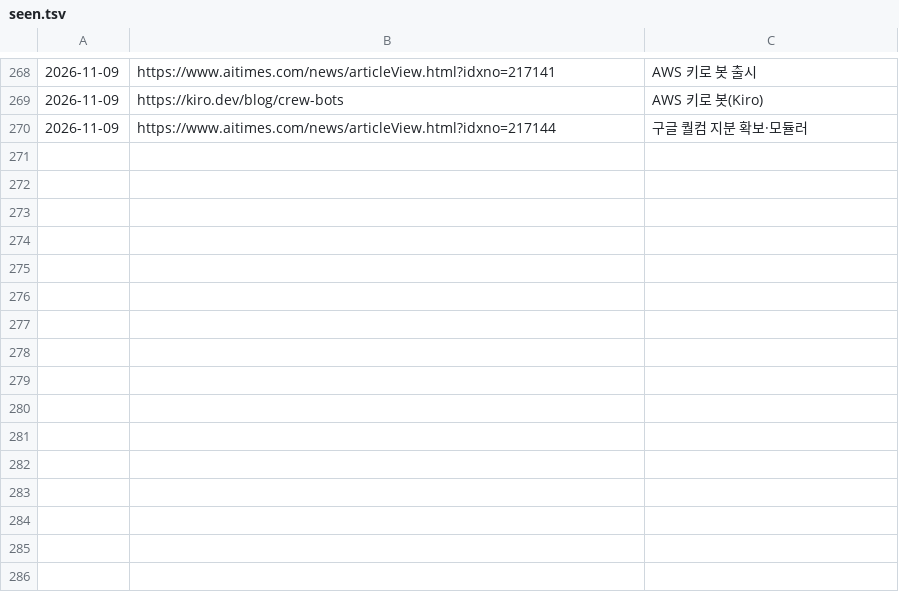
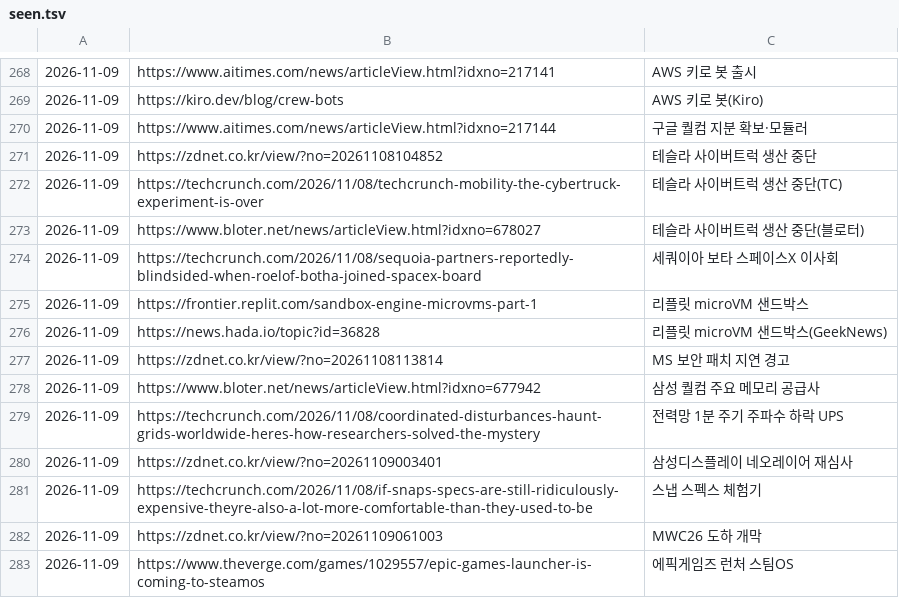
Before and after one commit to Jaesung-kim/it-news, a TSV file: data/seen.tsv, drawn as a sheet; only a part is shown, gaps mark what is left out; the diff names each change by its address in the sheet, - before the commit and + after, or states it on an @@ line.

```diff
--- a/data/seen.tsv
+++ b/data/seen.tsv
+row 271: 2026-11-09 | https://zdnet.co.kr/view/?no=20261108104852 | 테슬라 사이버트럭 생산 중단
+row 272: 2026-11-09 | https://techcrunch.com/2026/11/08/techcrunch-mobility-the-cybertruck-experiment-is-over | 테슬라 사이버트럭 생산 중단(TC)
+row 273: 2026-11-09 | https://www.bloter.net/news/articleView.html?idxno=678027 | 테슬라 사이버트럭 생산 중단(블로터)
+row 274: 2026-11-09 | https://techcrunch.com/2026/11/08/sequoia-partners-reportedly-blindsided-when-roelof-botha-joined-spacex-board | 세쿼이아 보타 스페이스X 이사회
+row 275: 2026-11-09 | https://frontier.replit.com/sandbox-engine-microvms-part-1 | 리플릿 microVM 샌드박스
+row 276: 2026-11-09 | https://news.hada.io/topic?id=36828 | 리플릿 microVM 샌드박스(GeekNews)
+row 277: 2026-11-09 | https://zdnet.co.kr/view/?no=20261108113814 | MS 보안 패치 지연 경고
+row 278: 2026-11-09 | https://www.bloter.net/news/articleView.html?idxno=677942 | 삼성 퀄컴 주요 메모리 공급사
+row 279: 2026-11-09 | https://techcrunch.com/2026/11/08/coordinated-disturbances-haunt-grids-worldwide-heres-how-researchers-solved-the-mystery | 전력망 1분 주기 주파수 하락 UPS
+row 280: 2026-11-09 | https://zdnet.co.kr/view/?no=20261109003401 | 삼성디스플레이 네오레이어 재심사
+row 281: 2026-11-09 | https://techcrunch.com/2026/11/08/if-snaps-specs-are-still-ridiculously-expensive-theyre-also-a-lot-more-comfortable-than-they-used-to-be | 스냅 스펙스 체험기
+row 282: 2026-11-09 | https://zdnet.co.kr/view/?no=20261109061003 | MWC26 도하 개막
+row 283: 2026-11-09 | https://www.theverge.com/games/1029557/epic-games-launcher-is-coming-to-steamos | 에픽게임즈 런처 스팀OS
```
Also changed, not shown: 12 other files.
